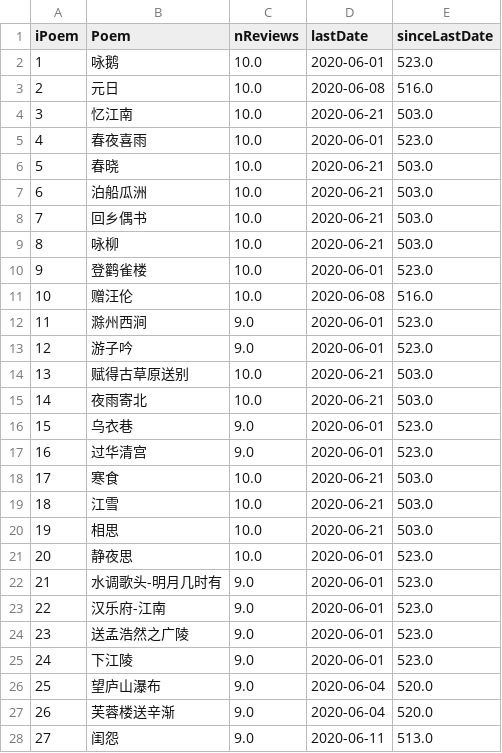
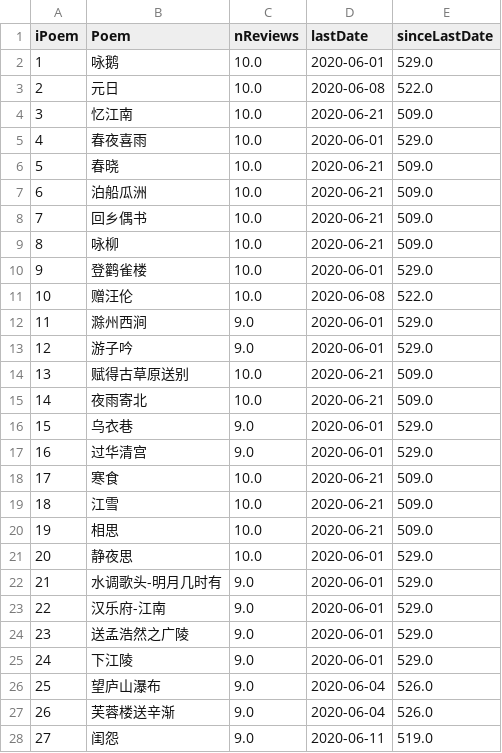
Before and after one commit to tuning/recitePoem, a CSV file: sarah/result/result.csv, drawn as a sheet; only a part is shown; the diff covers the shown part only.

Commit message:
new poems

```diff
--- a/sarah/result/result.csv
+++ b/sarah/result/result.csv
@@ -1,28 +1,28 @@
 iPoem,Poem,nReviews,lastDate,sinceLastDate
-1,咏鹅,10.0,2020-06-01,523.0
-2,元日,10.0,2020-06-08,516.0
-3,忆江南,10.0,2020-06-21,503.0
-4,春夜喜雨,10.0,2020-06-01,523.0
-5,春晓,10.0,2020-06-21,503.0
-6,泊船瓜洲,10.0,2020-06-21,503.0
-7,回乡偶书,10.0,2020-06-21,503.0
-8,咏柳,10.0,2020-06-21,503.0
-9,登鹳雀楼,10.0,2020-06-01,523.0
-10,赠汪伦,10.0,2020-06-08,516.0
-11,滁州西涧,9.0,2020-06-01,523.0
-12,游子吟,9.0,2020-06-01,523.0
-13,赋得古草原送别,10.0,2020-06-21,503.0
-14,夜雨寄北,10.0,2020-06-21,503.0
-15,乌衣巷,9.0,2020-06-01,523.0
-16,过华清宫,9.0,2020-06-01,523.0
-17,寒食,10.0,2020-06-21,503.0
-18,江雪,10.0,2020-06-21,503.0
-19,相思,10.0,2020-06-21,503.0
-20,静夜思,10.0,2020-06-01,523.0
-21,水调歌头-明月几时有,9.0,2020-06-01,523.0
-22,汉乐府-江南,9.0,2020-06-01,523.0
-23,送孟浩然之广陵,9.0,2020-06-01,523.0
-24,下江陵,9.0,2020-06-01,523.0
-25,望庐山瀑布,9.0,2020-06-04,520.0
-26,芙蓉楼送辛渐,9.0,2020-06-04,520.0
-27,闺怨,9.0,2020-06-11,513.0
+1,咏鹅,10.0,2020-06-01,529.0
+2,元日,10.0,2020-06-08,522.0
+3,忆江南,10.0,2020-06-21,509.0
+4,春夜喜雨,10.0,2020-06-01,529.0
+5,春晓,10.0,2020-06-21,509.0
+6,泊船瓜洲,10.0,2020-06-21,509.0
+7,回乡偶书,10.0,2020-06-21,509.0
+8,咏柳,10.0,2020-06-21,509.0
+9,登鹳雀楼,10.0,2020-06-01,529.0
+10,赠汪伦,10.0,2020-06-08,522.0
+11,滁州西涧,9.0,2020-06-01,529.0
+12,游子吟,9.0,2020-06-01,529.0
+13,赋得古草原送别,10.0,2020-06-21,509.0
+14,夜雨寄北,10.0,2020-06-21,509.0
+15,乌衣巷,9.0,2020-06-01,529.0
+16,过华清宫,9.0,2020-06-01,529.0
+17,寒食,10.0,2020-06-21,509.0
+18,江雪,10.0,2020-06-21,509.0
+19,相思,10.0,2020-06-21,509.0
+20,静夜思,10.0,2020-06-01,529.0
+21,水调歌头-明月几时有,9.0,2020-06-01,529.0
+22,汉乐府-江南,9.0,2020-06-01,529.0
+23,送孟浩然之广陵,9.0,2020-06-01,529.0
+24,下江陵,9.0,2020-06-01,529.0
+25,望庐山瀑布,9.0,2020-06-04,526.0
+26,芙蓉楼送辛渐,9.0,2020-06-04,526.0
+27,闺怨,9.0,2020-06-11,519.0
```
Also changed, not shown: 3 added rows and 41 edited cells elsewhere in this file, 1 other file.
